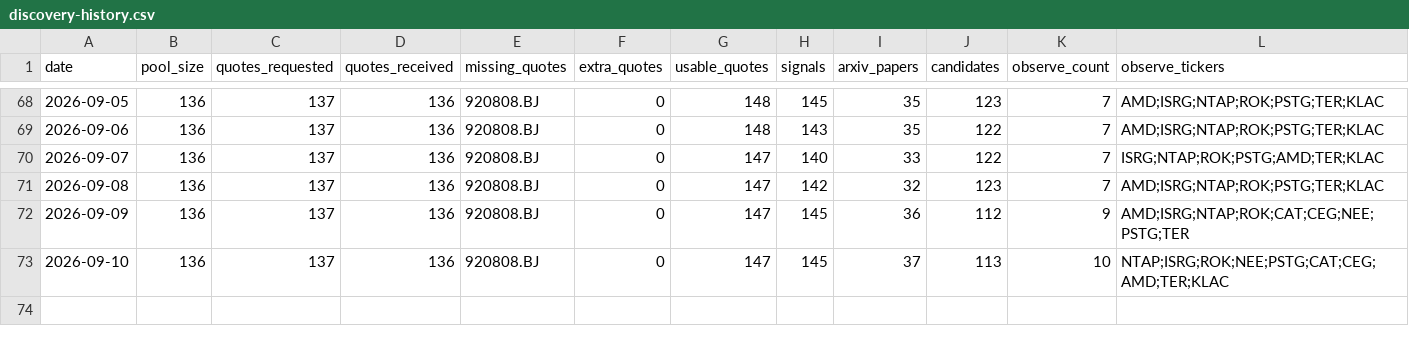
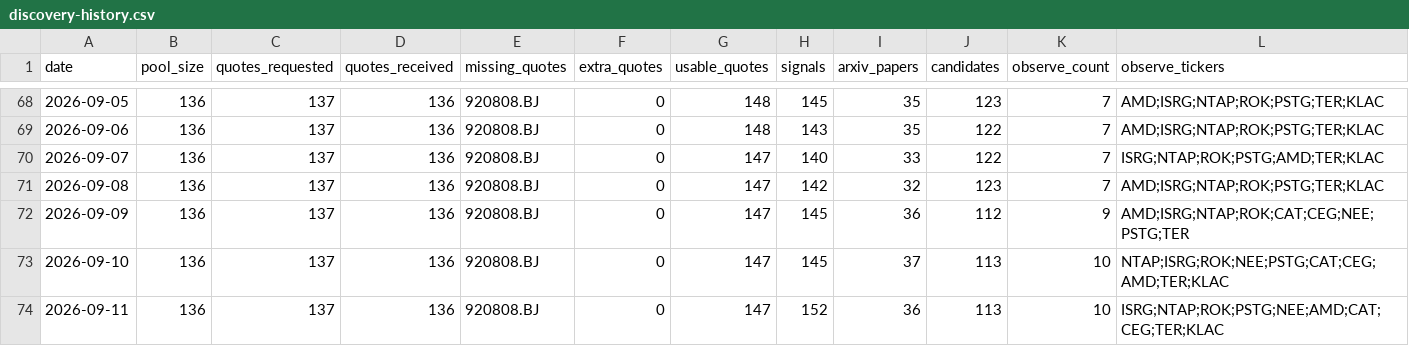
Before and after one commit to Davidgu1994/ai-stock-pool, a CSV file: discovery-history.csv, drawn as a sheet; only a part is shown, gaps mark what is left out; rows hold the shown columns only; the diff names each change by its address in the sheet, - before the commit and + after, or states it on an @@ line.

```diff
--- a/discovery-history.csv
+++ b/discovery-history.csv
+row 74: 2026-09-11 | 136 | 137 | 136 | 920808.BJ | 0 | 147 | 152 | 36 | 113 | 10 | ISRG;NTAP;ROK;PSTG;NEE;AMD;CAT;CEG;TER;KLAC
```
Also changed, not shown: arxiv-papers.csv, discovery-candidates.csv, 2 other files.
